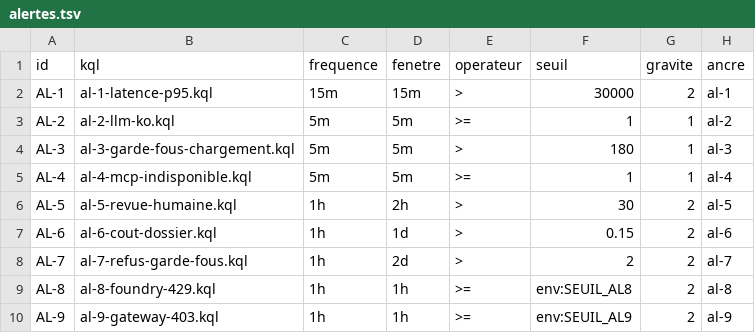
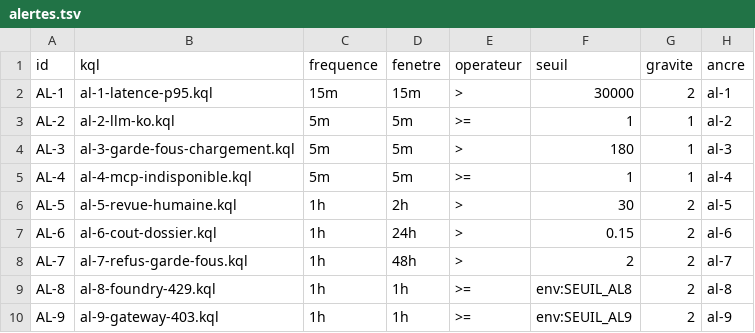
Before and after one commit to acerolaz/agentinsurflow, a TSV file: infra/vigie/alertes.tsv, drawn as a sheet.

```diff
--- a/infra/vigie/alertes.tsv
+++ b/infra/vigie/alertes.tsv
@@ -6,4 +6,4 @@ AL-4	al-4-mcp-indisponible.kql	5m	5m	>=	1	1	al-4
 AL-5	al-5-revue-humaine.kql	1h	2h	>	30	2	al-5
-AL-6	al-6-cout-dossier.kql	1h	1d	>	0.15	2	al-6
-AL-7	al-7-refus-garde-fous.kql	1h	2d	>	2	2	al-7
+AL-6	al-6-cout-dossier.kql	1h	24h	>	0.15	2	al-6
+AL-7	al-7-refus-garde-fous.kql	1h	48h	>	2	2	al-7
 AL-8	al-8-foundry-429.kql	1h	1h	>=	env:SEUIL_AL8	2	al-8
```
Also changed, not shown: 5 other files.
